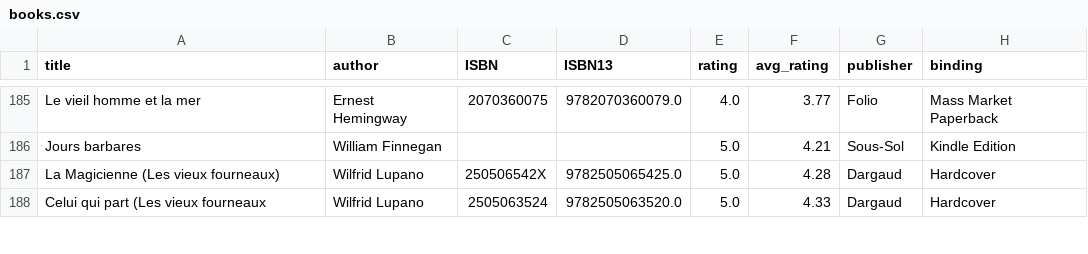
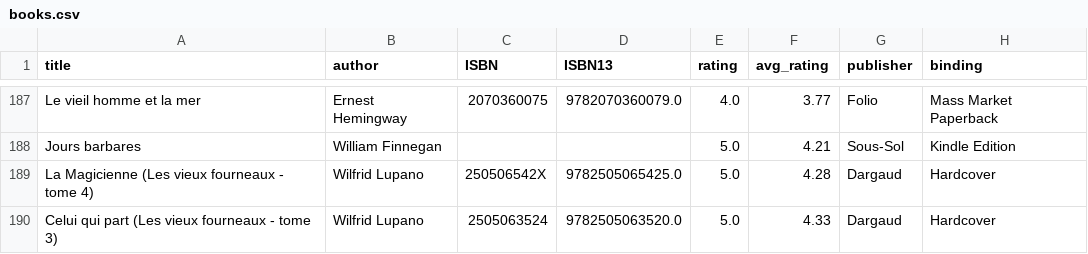
Before and after one commit to vidaruamarcosportugal/vidaruamarcosportugal.github.io, a CSV file: _data/books.csv, drawn as a sheet; only a part is shown, gaps mark what is left out; addresses are those after the commit; the diff covers the shown part only; the diff names each change by its address in the sheet, - before the commit and + after, or states it on an @@ line.

Commit message:
new to-read books

```diff
--- a/_data/books.csv
+++ b/_data/books.csv
-A189 (title): La Magicienne (Les vieux fourneaux)
+A189 (title): La Magicienne (Les vieux fourneaux - tome 4)
-A190 (title): Celui qui part (Les vieux fourneaux
+A190 (title): Celui qui part (Les vieux fourneaux - tome 3)
```
Also changed, not shown: 2 added rows, 1 removed row and 5 edited cells elsewhere in this file.
